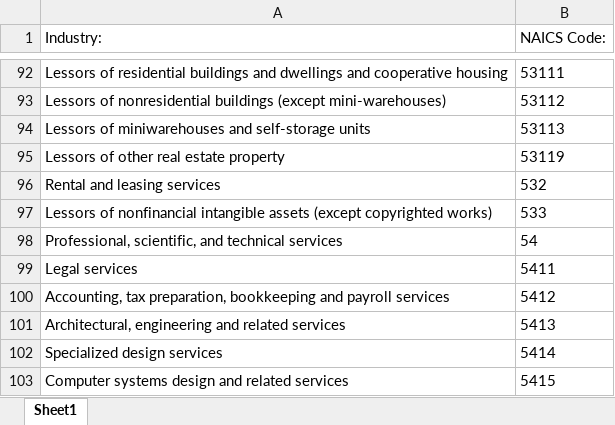
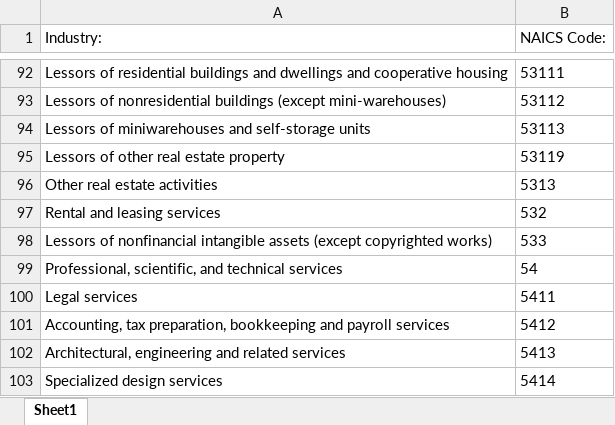
Before and after one commit to PSLmodels/OG-Core, an Excel workbook: Data/Calibration/DepreciationParameters/Program/data/SOI_Partner/Crosswalks/12pa01_Crosswalk.xlsx, sheet Sheet1, drawn as a sheet; only a part is shown, gaps mark what is left out; the shorter side is filled out with more unchanged rows; values as stored, in another font and other column widths than the file's, no borders; the diff names each change by its address in the sheet, - before the commit and + after, or states it on an @@ line.

Commit message:
Compartmentalized each part of script.py by writing the steps as functions in naics.py, and calling them in the new script.py. There are many style changes as well.  Functionally, the script now creates an naics tree with FA, INV, LAND for each sector--finishing the section 2.2 in the documentation, which was hopefully one of the most difficult parts.

```diff
--- a/Data/Calibration/DepreciationParameters/Program/data/SOI_Partner/Crosswalks/12pa01_Crosswalk.xlsx (sheet Sheet1)
+++ b/Data/Calibration/DepreciationParameters/Program/data/SOI_Partner/Crosswalks/12pa01_Crosswalk.xlsx (sheet Sheet1)
+row 96: Other real estate activities | 5313
```
Also changed, not shown: Data/Calibration/DepreciationParameters/Program/data/SOI_Partner/Crosswalks/12pa05_Crosswalk.xlsx, 6 other files.
